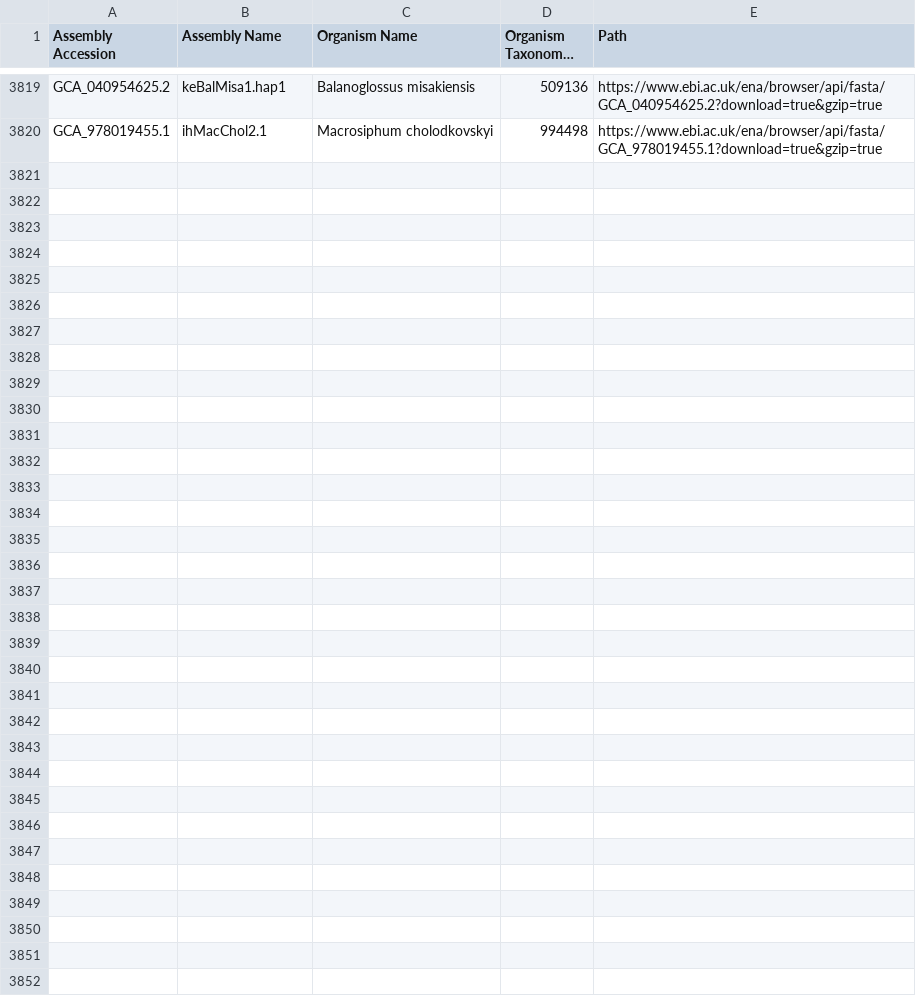
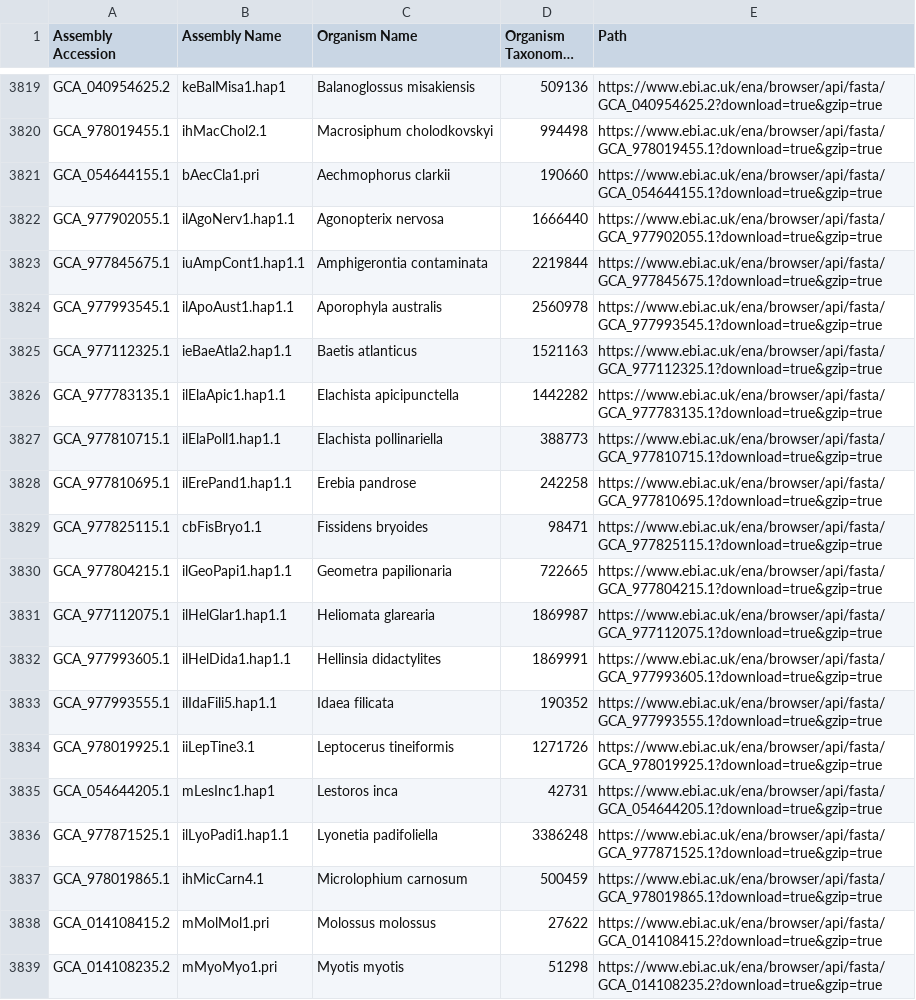
Before and after one commit to guigolab/bioproject-genome-tracker, a TSV file: matrices/assemblies.tsv, drawn as a sheet; only a part is shown, gaps mark what is left out; long unchanged cells end in …; the diff covers the shown part only.

```diff
--- a/matrices/assemblies.tsv
+++ b/matrices/assemblies.tsv
@@ -3820 +3820,20 @@ GCA_040954625.2	keBalMisa1.hap1	Balanoglossus misakiensis	509136	https://www.ebi
 GCA_978019455.1	ihMacChol2.1	Macrosiphum cholodkovskyi	994498	https://www.ebi.ac.uk/ena/browser/api/fasta/GCA_978019455.1?download=true&gzip=true
+GCA_054644155.1	bAecCla1.pri	Aechmophorus clarkii	190660	https://www.ebi.ac.uk/ena/browser/api/fasta/GCA_054644155.1?download=true&gzip=true
+GCA_977902055.1	ilAgoNerv1.hap1.1	Agonopterix nervosa	1666440	https://www.ebi.ac.uk/ena/browser/api/fasta/GCA_977902055.1?download=true&gzip=true
+GCA_977845675.1	iuAmpCont1.hap1.1	Amphigerontia contaminata	2219844	https://www.ebi.ac.uk/ena/browser/api/fasta/GCA_977845675.1?download=true&gzip=true
+GCA_977993545.1	ilApoAust1.hap1.1	Aporophyla australis	2560978	https://www.ebi.ac.uk/ena/browser/api/fasta/GCA_977993545.1?download=true&gzip=true
+GCA_977112325.1	ieBaeAtla2.hap1.1	Baetis atlanticus	1521163	https://www.ebi.ac.uk/ena/browser/api/fasta/GCA_977112325.1?download=true&gzip=true
+GCA_977783135.1	ilElaApic1.hap1.1	Elachista apicipunctella	1442282	https://www.ebi.ac.uk/ena/browser/api/fasta/GCA_977783135.1?download=true&gzip=true
+GCA_977810715.1	ilElaPoll1.hap1.1	Elachista pollinariella	388773	https://www.ebi.ac.uk/ena/browser/api/fasta/GCA_977810715.1?download=true&gzip=true
+GCA_977810695.1	ilErePand1.hap1.1	Erebia pandrose	242258	https://www.ebi.ac.uk/ena/browser/api/fasta/GCA_977810695.1?download=true&gzip=true
+GCA_977825115.1	cbFisBryo1.1	Fissidens bryoides	98471	https://www.ebi.ac.uk/ena/browser/api/fasta/GCA_977825115.1?download=true&gzip=true
+GCA_977804215.1	ilGeoPapi1.hap1.1	Geometra papilionaria	722665	https://www.ebi.ac.uk/ena/browser/api/fasta/GCA_977804215.1?download=true&gzip=true
+GCA_977112075.1	ilHelGlar1.hap1.1	Heliomata glarearia	1869987	https://www.ebi.ac.uk/ena/browser/api/fasta/GCA_977112075.1?download=true&gzip=true
+GCA_977993605.1	ilHelDida1.hap1.1	Hellinsia didactylites	1869991	https://www.ebi.ac.uk/ena/browser/api/fasta/GCA_977993605.1?download=true&gzip=true
+GCA_977993555.1	ilIdaFili5.hap1.1	Idaea filicata	190352	https://www.ebi.ac.uk/ena/browser/api/fasta/GCA_977993555.1?download=true&gzip=true
+GCA_978019925.1	iiLepTine3.1	Leptocerus tineiformis	1271726	https://www.ebi.ac.uk/ena/browser/api/fasta/GCA_978019925.1?download=true&gzip=true
+GCA_054644205.1	mLesInc1.hap1	Lestoros inca	42731	https://www.ebi.ac.uk/ena/browser/api/fasta/GCA_054644205.1?download=true&gzip=true
+GCA_977871525.1	ilLyoPadi1.hap1.1	Lyonetia padifoliella	3386248	https://www.ebi.ac.uk/ena/browser/api/fasta/GCA_977871525.1?download=true&gzip=true
+GCA_978019865.1	ihMicCarn4.1	Microlophium carnosum	500459	https://www.ebi.ac.uk/ena/browser/api/fasta/GCA_978019865.1?download=true&gzip=true
+GCA_014108415.2	mMolMol1.pri	Molossus molossus	27622	https://www.ebi.ac.uk/ena/browser/api/fasta/GCA_014108415.2?download=true&gzip=true
+GCA_014108235.2	mMyoMyo1.pri	Myotis myotis	51298	https://www.ebi.ac.uk/ena/browser/api/fasta/GCA_014108235.2?download=true&gzip=true
```
Also changed, not shown: 10 added rows elsewhere in this file.
